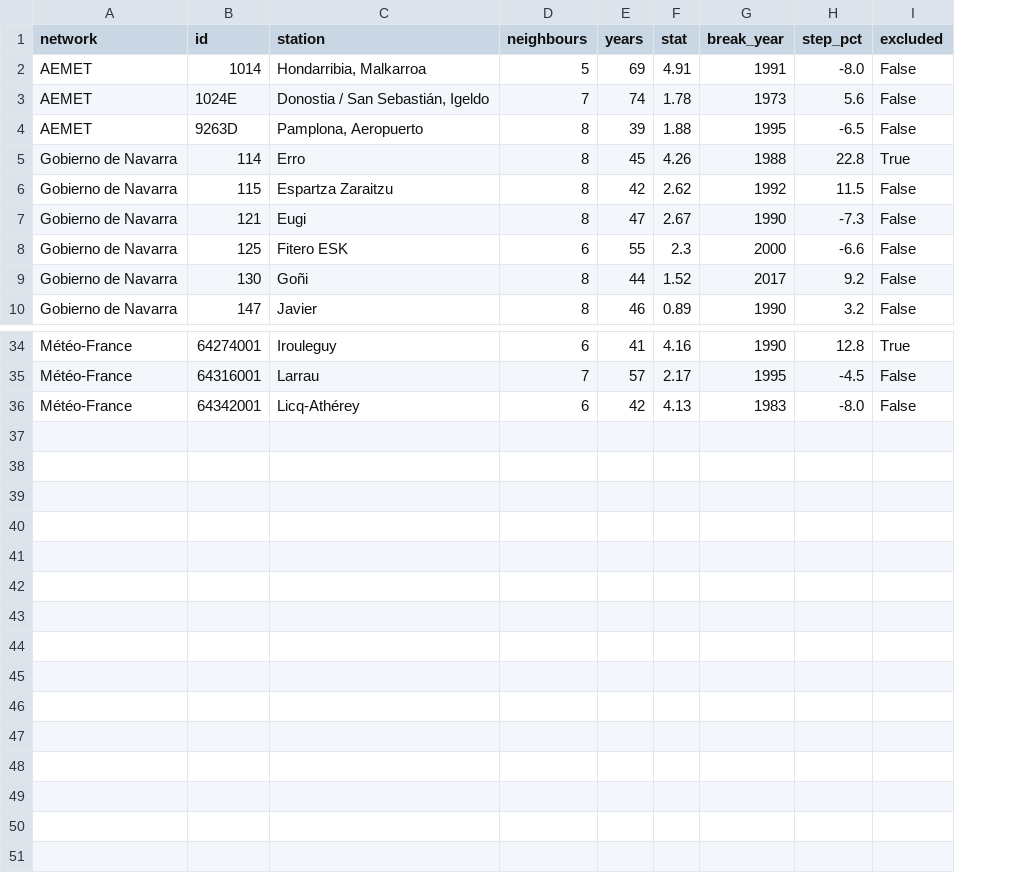
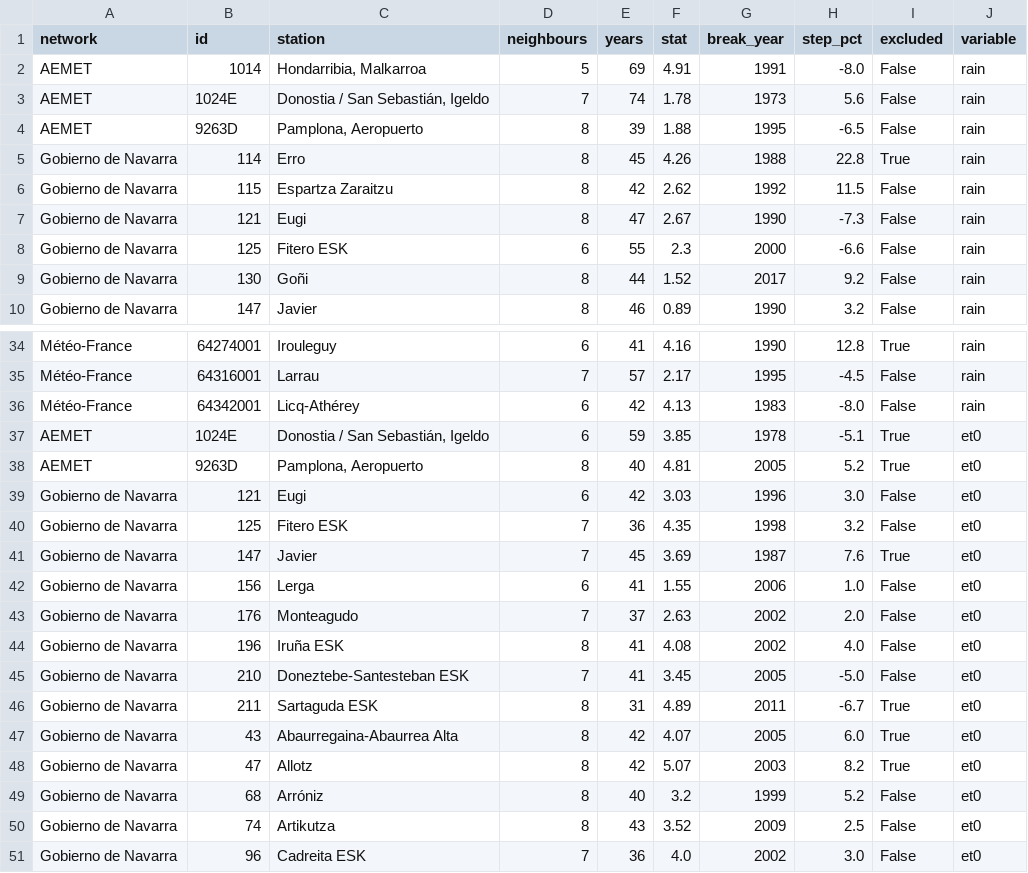
Before and after one commit to itzune/ehmap, a CSV file: dist/climate/station_quality.csv, drawn as a sheet; only a part is shown, gaps mark what is left out; the diff names each change by its address in the sheet, - before the commit and + after, or states it on an @@ line.

Commit message:
Climate: 'Ur gutxiago' — evaporative demand (Hargreaves ET0) up 6% while rain is unchanged; replaces the rain explorer

```diff
--- a/dist/climate/station_quality.csv
+++ b/dist/climate/station_quality.csv
+column J (variable), rows 2-10: all rain; rows 34-36: all rain
+row 37: AEMET | 1024E | Donostia / San Sebastián, Igeldo | 6 | 59 | 3.85 | 1978 | -5.1 | True | et0
+row 38: AEMET | 9263D | Pamplona, Aeropuerto | 8 | 40 | 4.81 | 2005 | 5.2 | True | et0
+row 39: Gobierno de Navarra | 121 | Eugi | 6 | 42 | 3.03 | 1996 | 3.0 | False | et0
+row 40: Gobierno de Navarra | 125 | Fitero ESK | 7 | 36 | 4.35 | 1998 | 3.2 | False | et0
+row 41: Gobierno de Navarra | 147 | Javier | 7 | 45 | 3.69 | 1987 | 7.6 | True | et0
+row 42: Gobierno de Navarra | 156 | Lerga | 6 | 41 | 1.55 | 2006 | 1.0 | False | et0
+row 43: Gobierno de Navarra | 176 | Monteagudo | 7 | 37 | 2.63 | 2002 | 2.0 | False | et0
+row 44: Gobierno de Navarra | 196 | Iruña ESK | 8 | 41 | 4.08 | 2002 | 4.0 | False | et0
+row 45: Gobierno de Navarra | 210 | Doneztebe-Santesteban ESK | 7 | 41 | 3.45 | 2005 | -5.0 | False | et0
+row 46: Gobierno de Navarra | 211 | Sartaguda ESK | 8 | 31 | 4.89 | 2011 | -6.7 | True | et0
+row 47: Gobierno de Navarra | 43 | Abaurregaina-Abaurrea Alta | 8 | 42 | 4.07 | 2005 | 6.0 | True | et0
+row 48: Gobierno de Navarra | 47 | Allotz | 8 | 42 | 5.07 | 2003 | 8.2 | True | et0
+row 49: Gobierno de Navarra | 68 | Arróniz | 8 | 40 | 3.2 | 1999 | 5.2 | False | et0
+row 50: Gobierno de Navarra | 74 | Artikutza | 8 | 43 | 3.52 | 2009 | 2.5 | False | et0
+row 51: Gobierno de Navarra | 96 | Cadreita ESK | 7 | 36 | 4.0 | 2002 | 3.0 | False | et0
```
Also changed, not shown: 15 other files.
